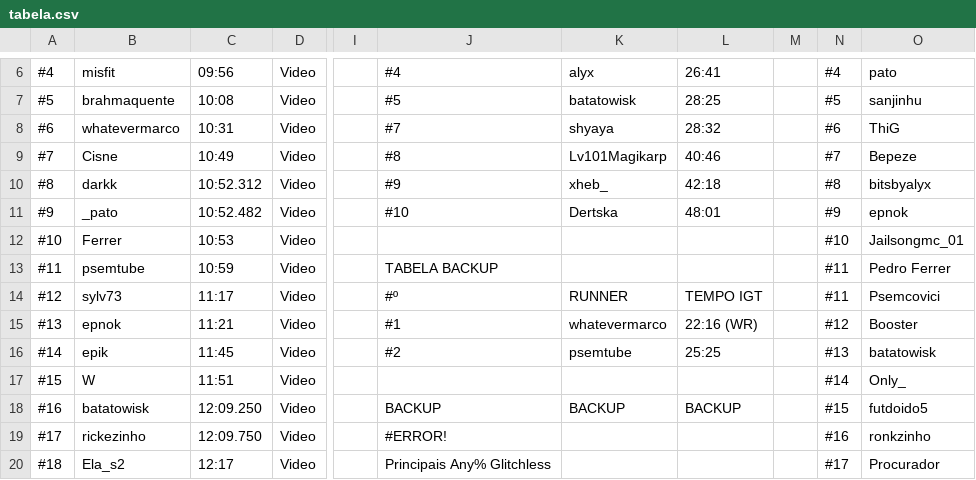
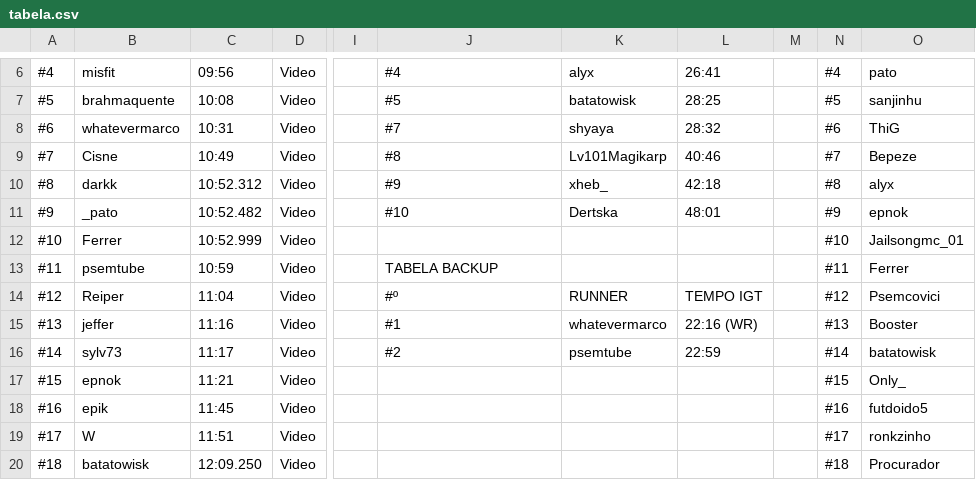
Before and after one commit to MCSR-Brasil/MCSR-hub, a CSV file: StateRanking/Scripts/tabela.csv, drawn as a sheet; only a part is shown, gaps mark what is left out; the diff covers the shown part only; the diff names each change by its address in the sheet, - before the commit and + after, or states it on an @@ line.

Commit message:
csv

```diff
--- a/StateRanking/Scripts/tabela.csv
+++ b/StateRanking/Scripts/tabela.csv
-O10: bitsbyalyx
+O10: alyx
-C12: 10:53
+C12: 10:52.999
-O13: Pedro Ferrer
+O13: Ferrer
-B14: sylv73
+B14: Reiper
-C14: 11:17
+C14: 11:04
-N14: #11
+N14: #12
-B15: epnok
+B15: jeffer
-C15: 11:21
+C15: 11:16
-N15: #12
+N15: #13
-B16: epik
+B16: sylv73
-C16: 11:45
+C16: 11:17
-L16: 25:25
+L16: 22:59
-N16: #13
+N16: #14
-B17: W
+B17: epnok
-C17: 11:51
+C17: 11:21
-N17: #14
+N17: #15
-B18: batatowisk
+B18: epik
-C18: 12:09.250
+C18: 11:45
-J18: BACKUP
+J18: (empty)
-K18: BACKUP
+K18: (empty)
-L18: BACKUP
+L18: (empty)
-N18: #15
+N18: #16
-B19: rickezinho
+B19: W
-C19: 12:09.750
+C19: 11:51
-J19: #ERROR!
+J19: (empty)
-N19: #16
+N19: #17
-B20: Ela_s2
+B20: batatowisk
-C20: 12:17
+C20: 12:09.250
-J20: Principais Any% Glitchless
+J20: (empty)
-N20: #17
+N20: #18
```
Also changed, not shown: 1 added row and 141 edited cells elsewhere in this file.
